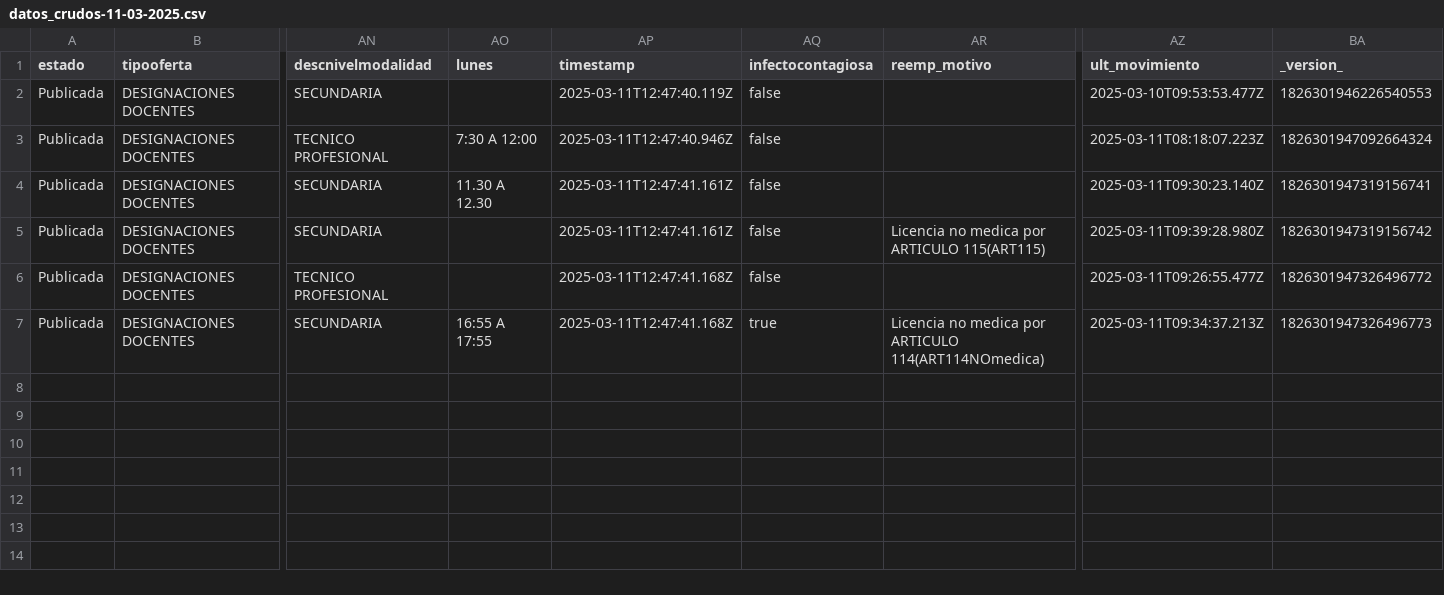
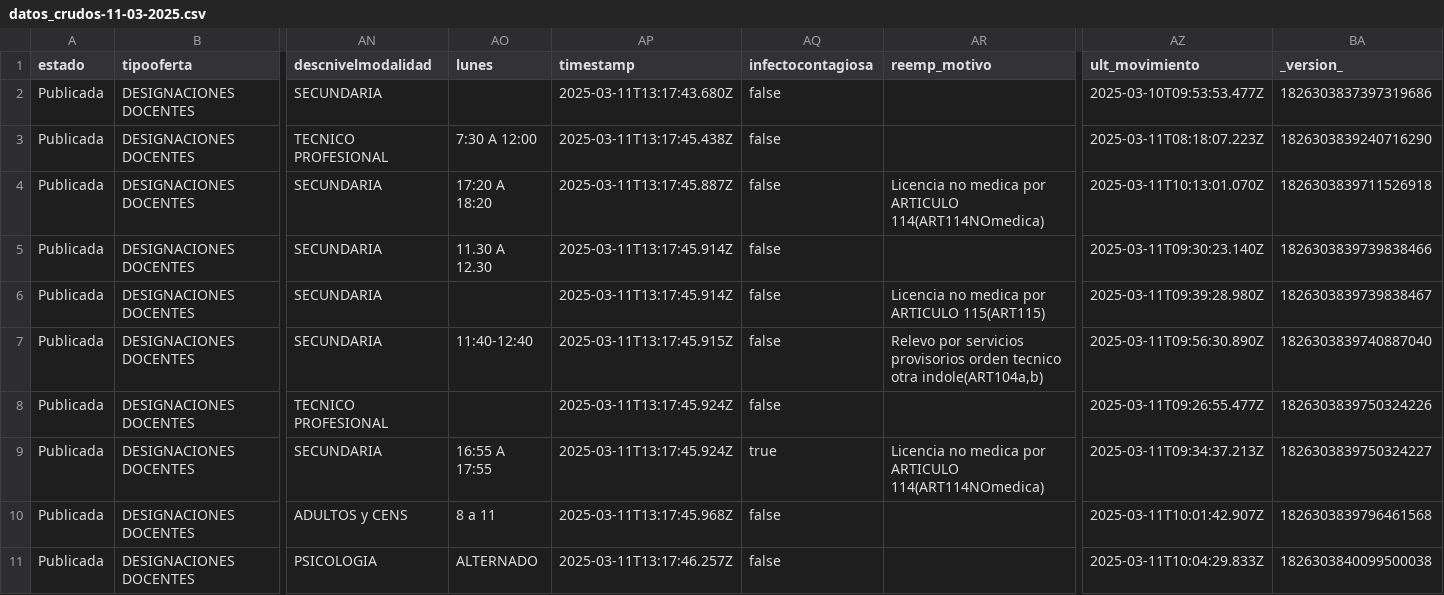
Before and after one commit to atm44/ABC_reporte, a CSV file: DATA/datos_crudos-11-03-2025.csv, drawn as a sheet; only a part is shown, gaps mark what is left out; addresses are those after the commit; rows hold the shown columns only; the diff names each change by its address in the sheet, - before the commit and + after, or states it on an @@ line.

```diff
--- a/DATA/datos_crudos-11-03-2025.csv
+++ b/DATA/datos_crudos-11-03-2025.csv
-AP2 (timestamp): 2025-03-11T12:47:40.119Z
+AP2 (timestamp): 2025-03-11T13:17:43.680Z
-BA2 (_version_): 1826301946226540553
+BA2 (_version_): 1826303837397319686
-AP3 (timestamp): 2025-03-11T12:47:40.946Z
+AP3 (timestamp): 2025-03-11T13:17:45.438Z
-BA3 (_version_): 1826301947092664324
+BA3 (_version_): 1826303839240716290
+row 4: Publicada | DESIGNACIONES DOCENTES | SECUNDARIA | 17:20 A 18:20 | 2025-03-11T13:17:45.887Z | false | Licencia no medica por ARTICULO 114(ART114NOmedica) | 2025-03-11T10:13:01.070Z | 1826303839711526918
-AP5:AP6 (timestamp): 2025-03-11T12:47:41.161Z
+AP5:AP6 (timestamp): 2025-03-11T13:17:45.914Z
-BA5 (_version_): 1826301947319156741
+BA5 (_version_): 1826303839739838466
-BA6 (_version_): 1826301947319156742
+BA6 (_version_): 1826303839739838467
+row 7: Publicada | DESIGNACIONES DOCENTES | SECUNDARIA | 11:40-12:40 | 2025-03-11T13:17:45.915Z | false | Relevo por servicios provisorios orden tecnico otra indole(ART104a,b) | 2025-03-11T09:56:30.890Z | 1826303839740887040
-AP8:AP9 (timestamp): 2025-03-11T12:47:41.168Z
+AP8:AP9 (timestamp): 2025-03-11T13:17:45.924Z
-BA8 (_version_): 1826301947326496772
+BA8 (_version_): 1826303839750324226
-BA9 (_version_): 1826301947326496773
+BA9 (_version_): 1826303839750324227
+row 10: Publicada | DESIGNACIONES DOCENTES | ADULTOS y CENS | 8 a 11 | 2025-03-11T13:17:45.968Z | false |  | 2025-03-11T10:01:42.907Z | 1826303839796461568
+row 11: Publicada | DESIGNACIONES DOCENTES | PSICOLOGIA | ALTERNADO | 2025-03-11T13:17:46.257Z | false |  | 2025-03-11T10:04:29.833Z | 1826303840099500038
```
Also changed, not shown: test1.csv.
